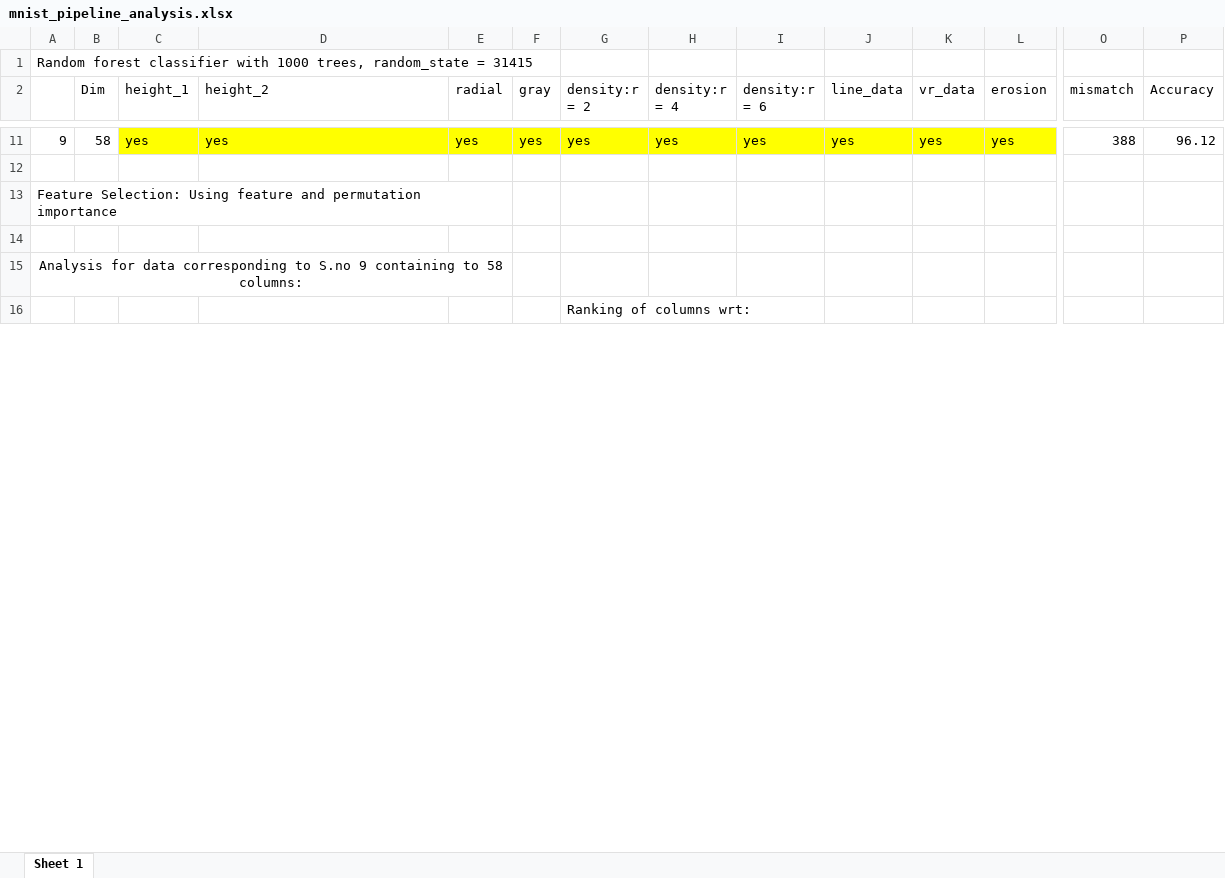
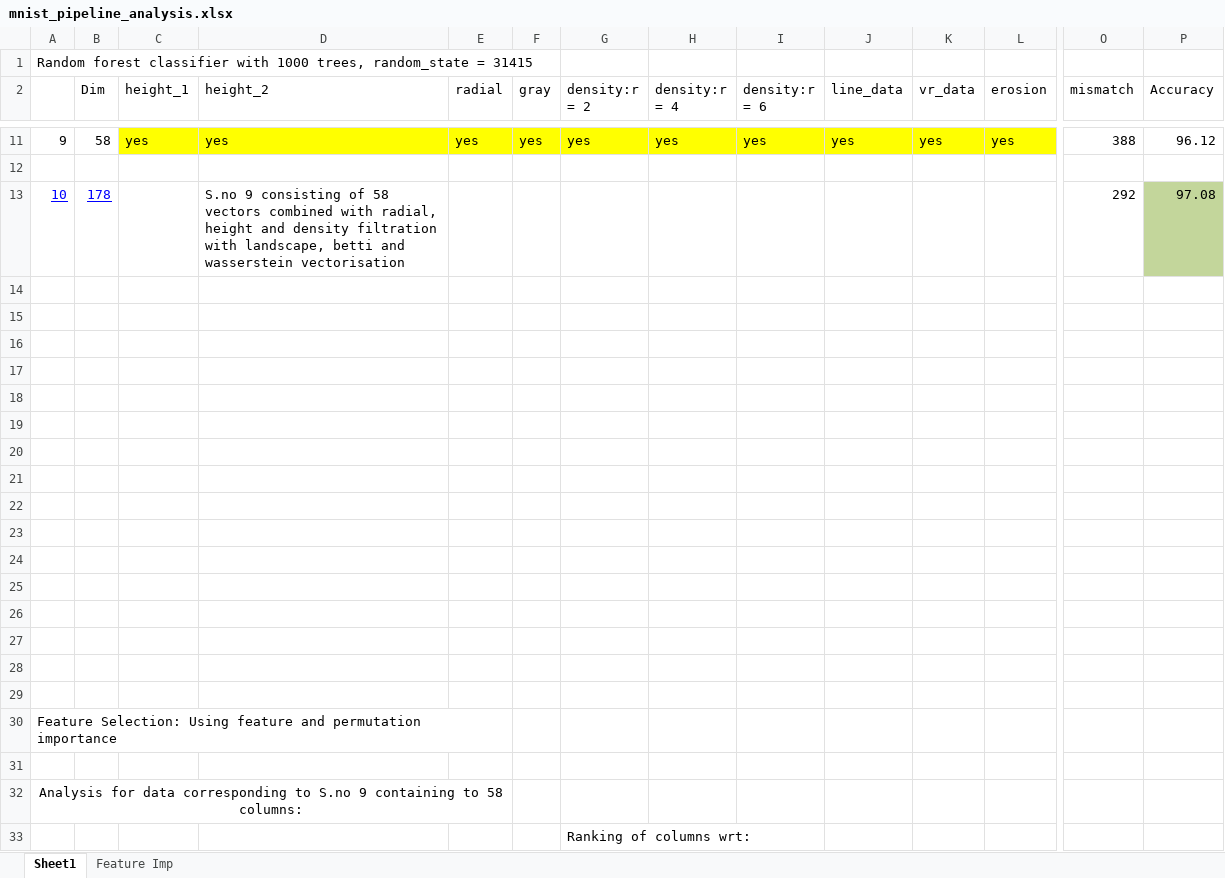
Before and after one commit to shambhavi-suri/MNIST_TDA, an Excel workbook: Topological Pipeline/mnist_pipeline_analysis.xlsx, sheet Sheet1, drawn as a sheet; only a part is shown, gaps mark what is left out; values as stored, in another font and other column widths than the file's, no borders; charts and pictures and table styles not drawn; rows hold the shown columns only; the diff covers the shown part only; the diff names each change by its address in the sheet, - before the commit and + after, or states it on an @@ line.

Commit message:
Analysis with different vectorisations

```diff
--- a/Topological Pipeline/mnist_pipeline_analysis.xlsx (sheet Sheet1)
+++ b/Topological Pipeline/mnist_pipeline_analysis.xlsx (sheet Sheet1)
-sheet tab: Sheet 1
+sheet tab: Sheet1
+sheet tab: Feature Imp
+row 13: 10 | 178 |  | S.no 9 consisting of 58 vectors combined with radial, height and density filtration with landscape, betti and wasserstein vectorisation |  |  |  |  |  |  |  |  | 292 | 97.08
+row 14: (empty)
+row 15: (empty)
+row 16: (empty)
+row 17: (empty)
+row 18: (empty)
+row 19: (empty)
+row 20: (empty)
+row 21: (empty)
+row 22: (empty)
+row 23: (empty)
+row 24: (empty)
+row 25: (empty)
+row 26: (empty)
+row 27: (empty)
+row 28: (empty)
+row 29: (empty)
```
Also changed, not shown: 46 added rows, 47 removed rows and 27 edited cells elsewhere in this sheet, charts or pictures, 1 other file.
